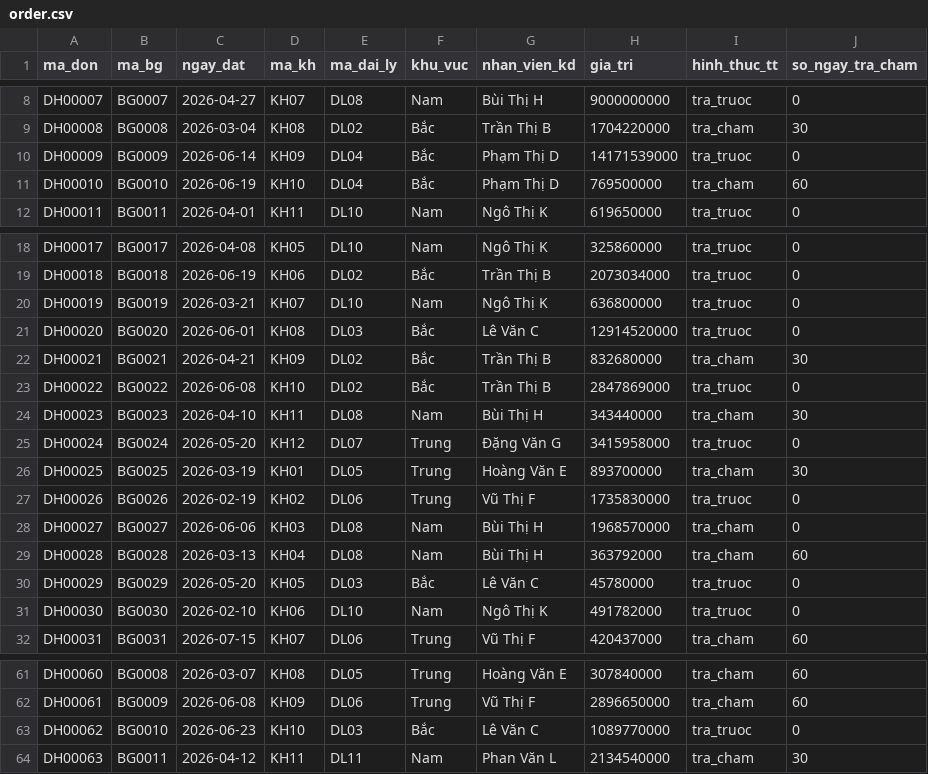
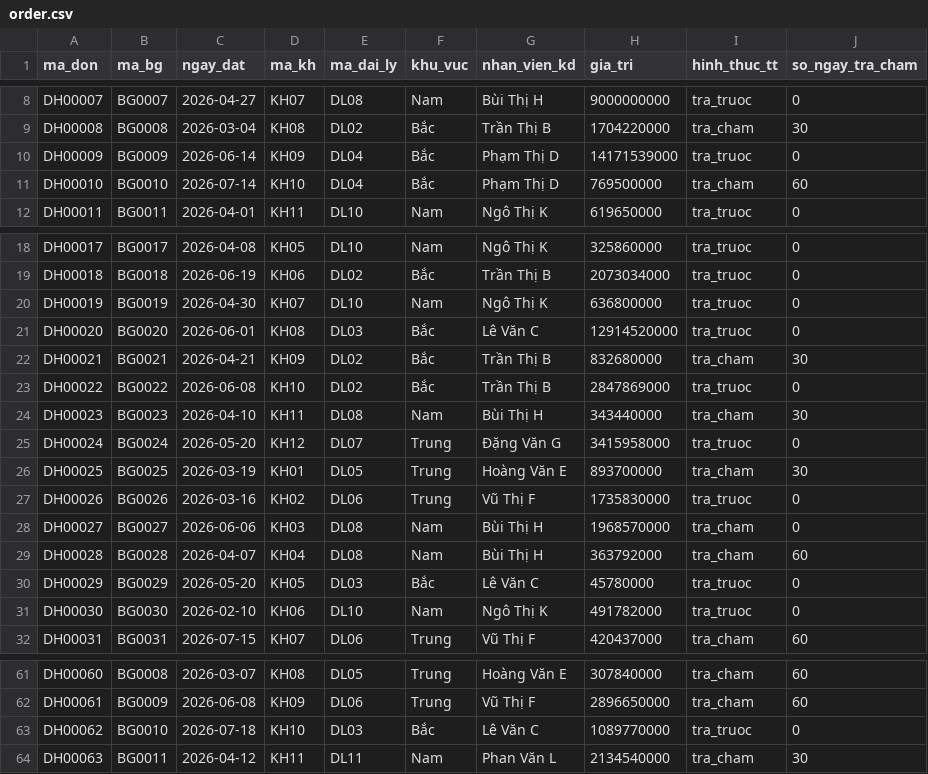
Before and after one commit to khanhnq2209-web/app-demo-IA-continuous-auditing-sales, a CSV file: data/order.csv, drawn as a sheet; only a part is shown, gaps mark what is left out.

```diff
--- a/data/order.csv
+++ b/data/order.csv
@@ -10,3 +10,3 @@ DH00008,BG0008,2026-03-04,KH08,DL02,Bắc,Trần Thị B,1704220000,tra_cham,30
 DH00009,BG0009,2026-06-14,KH09,DL04,Bắc,Phạm Thị D,14171539000,tra_truoc,0
-DH00010,BG0010,2026-06-19,KH10,DL04,Bắc,Phạm Thị D,769500000,tra_cham,60
+DH00010,BG0010,2026-07-14,KH10,DL04,Bắc,Phạm Thị D,769500000,tra_cham,60
 DH00011,BG0011,2026-04-01,KH11,DL10,Nam,Ngô Thị K,619650000,tra_truoc,0
@@ -19,3 +19,3 @@ DH00017,BG0017,2026-04-08,KH05,DL10,Nam,Ngô Thị K,325860000,tra_truoc,0
 DH00018,BG0018,2026-06-19,KH06,DL02,Bắc,Trần Thị B,2073034000,tra_truoc,0
-DH00019,BG0019,2026-03-21,KH07,DL10,Nam,Ngô Thị K,636800000,tra_truoc,0
+DH00019,BG0019,2026-04-30,KH07,DL10,Nam,Ngô Thị K,636800000,tra_truoc,0
 DH00020,BG0020,2026-06-01,KH08,DL03,Bắc,Lê Văn C,12914520000,tra_truoc,0
@@ -26,5 +26,5 @@ DH00024,BG0024,2026-05-20,KH12,DL07,Trung,Đặng Văn G,3415958000,tra_truoc,0
 DH00025,BG0025,2026-03-19,KH01,DL05,Trung,Hoàng Văn E,893700000,tra_cham,30
-DH00026,BG0026,2026-02-19,KH02,DL06,Trung,Vũ Thị F,1735830000,tra_truoc,0
+DH00026,BG0026,2026-03-16,KH02,DL06,Trung,Vũ Thị F,1735830000,tra_truoc,0
 DH00027,BG0027,2026-06-06,KH03,DL08,Nam,Bùi Thị H,1968570000,tra_cham,0
-DH00028,BG0028,2026-03-13,KH04,DL08,Nam,Bùi Thị H,363792000,tra_cham,60
+DH00028,BG0028,2026-04-07,KH04,DL08,Nam,Bùi Thị H,363792000,tra_cham,60
 DH00029,BG0029,2026-05-20,KH05,DL03,Bắc,Lê Văn C,45780000,tra_truoc,0
@@ -62,3 +62,3 @@ DH00060,BG0008,2026-03-07,KH08,DL05,Trung,Hoàng Văn E,307840000,tra_cham,60
 DH00061,BG0009,2026-06-08,KH09,DL06,Trung,Vũ Thị F,2896650000,tra_cham,60
-DH00062,BG0010,2026-06-23,KH10,DL03,Bắc,Lê Văn C,1089770000,tra_truoc,0
+DH00062,BG0010,2026-07-18,KH10,DL03,Bắc,Lê Văn C,1089770000,tra_truoc,0
 DH00063,BG0011,2026-04-12,KH11,DL11,Nam,Phan Văn L,2134540000,tra_cham,30
```
Also changed, not shown: data/bao_gia.csv, data/coc.csv, 10 other files.
